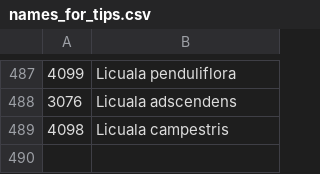
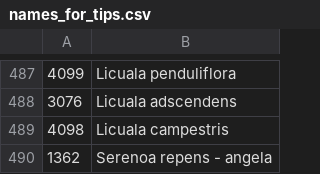
Before and after one commit to pebgroup/coryphoideae_species_tree, a CSV file: names_for_tips.csv, drawn as a sheet; only a part is shown, gaps mark what is left out.

Commit message:
Updated Serenoa repens angela ;(

```diff
--- a/names_for_tips.csv
+++ b/names_for_tips.csv
@@ -489 +489,2 @@
 4098,Licuala campestris
+1362,Serenoa repens - angela
```
